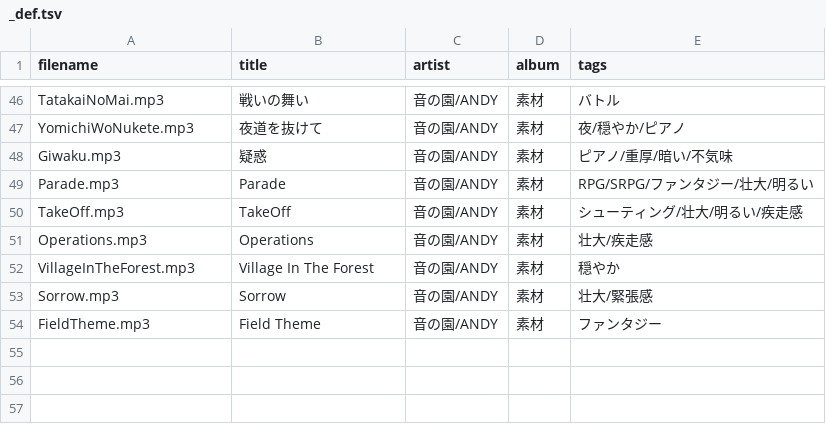
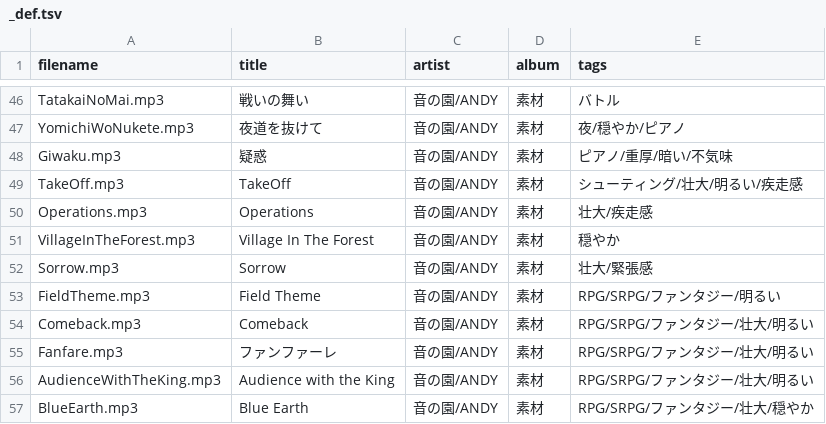
Before and after one commit to syon/tunes, a TSV file: source/tracklists/_def.tsv, drawn as a sheet; only a part is shown, gaps mark what is left out.

```diff
--- a/source/tracklists/_def.tsv
+++ b/source/tracklists/_def.tsv
@@ -48,3 +48,2 @@ YomichiWoNukete.mp3	夜道を抜けて	音の園/ANDY	素材	夜/穏やか/ピ
 Giwaku.mp3	疑惑	音の園/ANDY	素材	ピアノ/重厚/暗い/不気味
-Parade.mp3	Parade	音の園/ANDY	素材	RPG/SRPG/ファンタジー/壮大/明るい
 TakeOff.mp3	TakeOff	音の園/ANDY	素材	シューティング/壮大/明るい/疾走感
@@ -53,2 +52,6 @@ VillageInTheForest.mp3	Village In The Forest	音の園/ANDY	素材	穏やか
 Sorrow.mp3	Sorrow	音の園/ANDY	素材	壮大/緊張感
-FieldTheme.mp3	Field Theme	音の園/ANDY	素材	ファンタジー
+FieldTheme.mp3	Field Theme	音の園/ANDY	素材	RPG/SRPG/ファンタジー/明るい
+Comeback.mp3	Comeback	音の園/ANDY	素材	RPG/SRPG/ファンタジー/壮大/明るい
+Fanfare.mp3	ファンファーレ	音の園/ANDY	素材	RPG/SRPG/ファンタジー/壮大/明るい
+AudienceWithTheKing.mp3	Audience with the King	音の園/ANDY	素材	RPG/SRPG/ファンタジー/壮大/明るい
+BlueEarth.mp3	Blue Earth	音の園/ANDY	素材	RPG/SRPG/ファンタジー/壮大/穏やか
```
Also changed, not shown: 7 other files.
